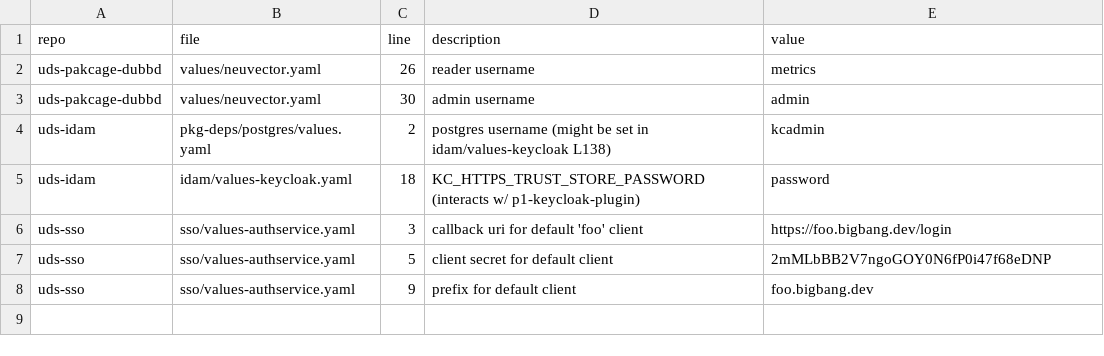
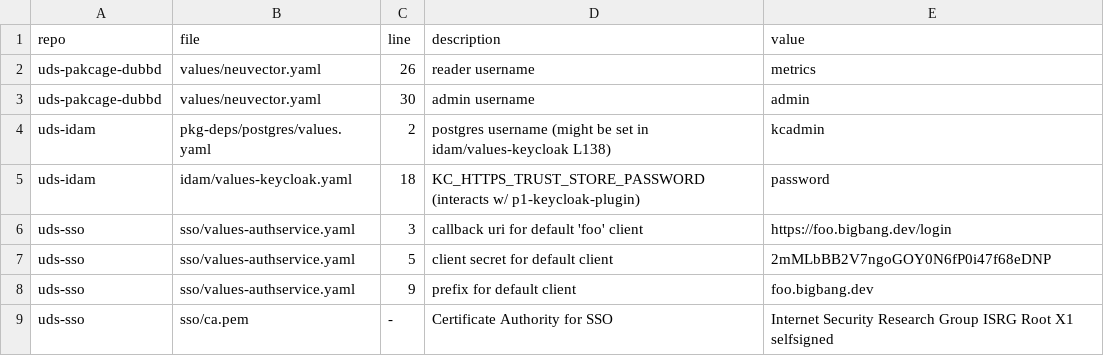
Before and after one commit to defenseunicorns/narwhal-delivery-reference-deployment, a CSV file: upstream_security.csv, drawn as a sheet.

Commit message:
fix: ca.pem added to upstream vulns

```diff
--- a/upstream_security.csv
+++ b/upstream_security.csv
@@ -8 +8,2 @@ uds-sso,sso/values-authservice.yaml,5,client secret for default client,2mMLbBB2V
 uds-sso,sso/values-authservice.yaml,9,prefix for default client,foo.bigbang.dev
+uds-sso,sso/ca.pem,-,Certificate Authority for SSO,Internet Security Research Group ISRG Root X1 selfsigned
```
Also changed, not shown: 1 other file.
